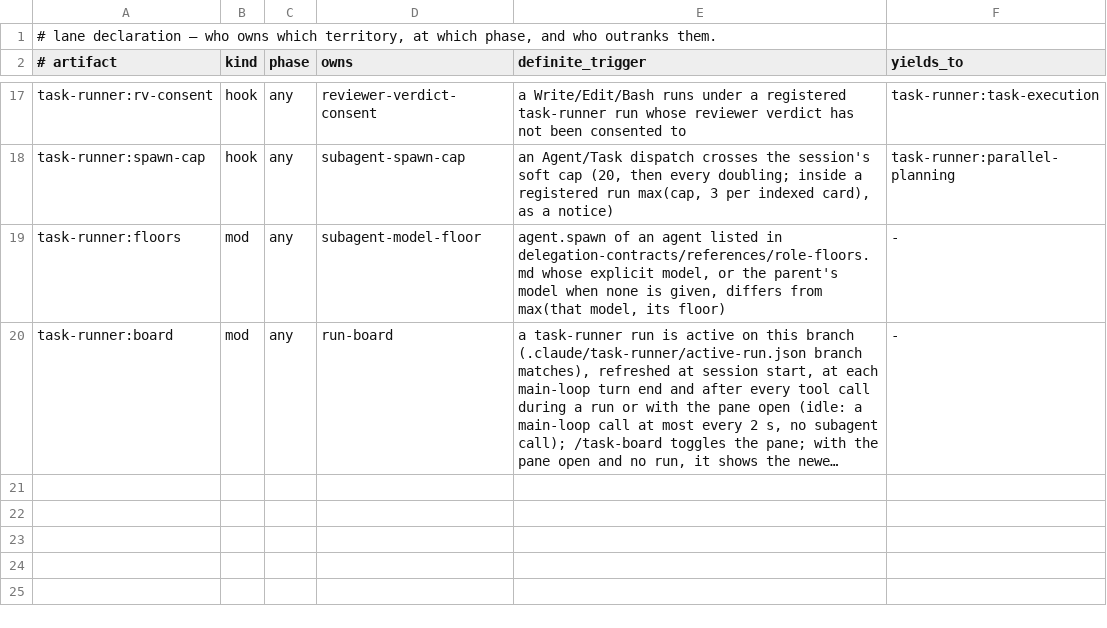
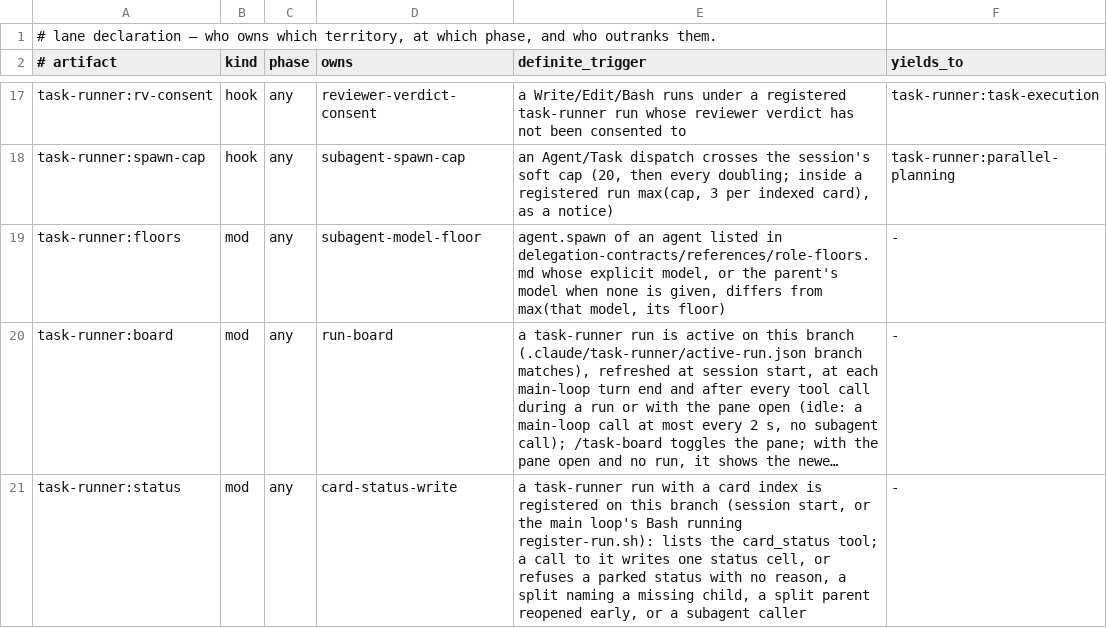
Before and after one commit to galaykos/cc-marketplace, a TSV file: plugins/task-runner/lane.tsv, drawn as a sheet; only a part is shown, gaps mark what is left out; long unchanged cells end in …; the diff names each change by its address in the sheet, - before the commit and + after, or states it on an @@ line.

Commit message:
task-runner 0.53.0: card_status tool writes a card's status during a run
A hooks-module tool listed only while a run with a card index is registered on this branch.
Refuses a park with no reason, a split naming a missing child, a split parent reopened early, and a subagent caller.
Off: CC_CARD_STATUS or cc_card_status. 15 cases in tests/status.test.ts; seen live once in a headless CLI session on 2.1.322.

```diff
--- a/plugins/task-runner/lane.tsv
+++ b/plugins/task-runner/lane.tsv
+row 21: task-runner:status | mod | any | card-status-write | a task-runner run with a card index is registered on this branch (session start, or the main loop's Bash running register-run.sh): lists the card_status tool; a call to it writes one status cell, or refuses a parked status with no reason, a split naming a missing child, a split parent reopened early, or a subagent caller | -
```
Also changed, not shown: 11 other files.
